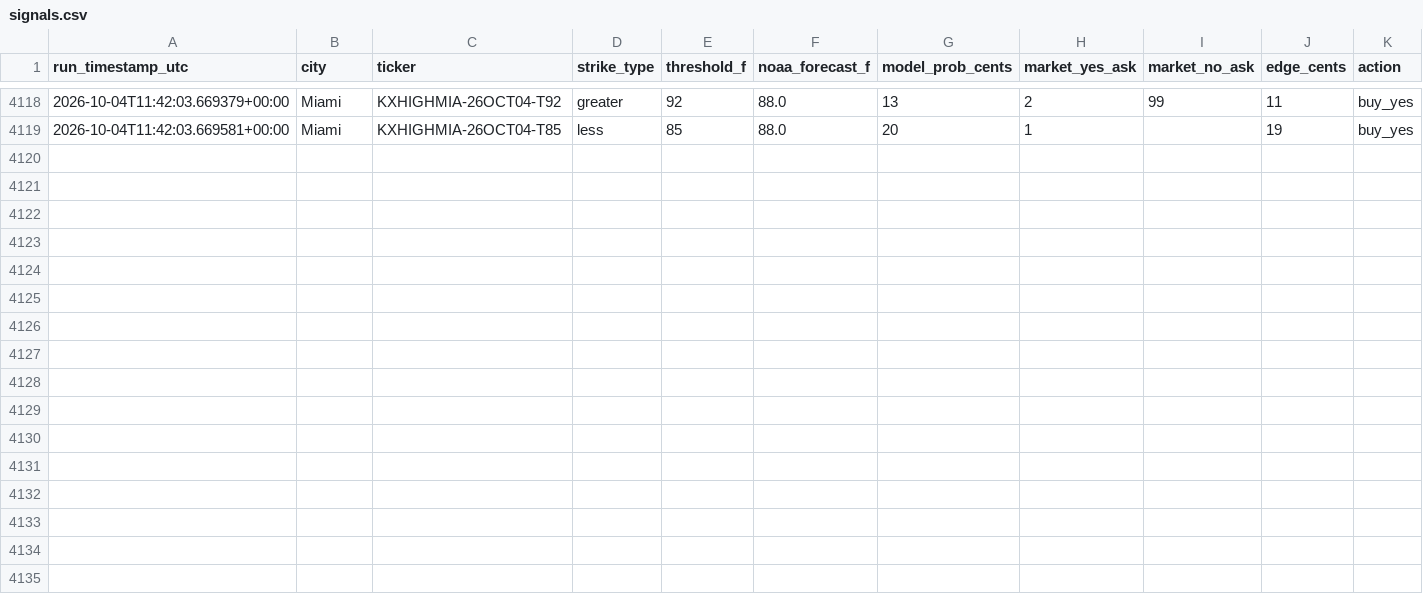
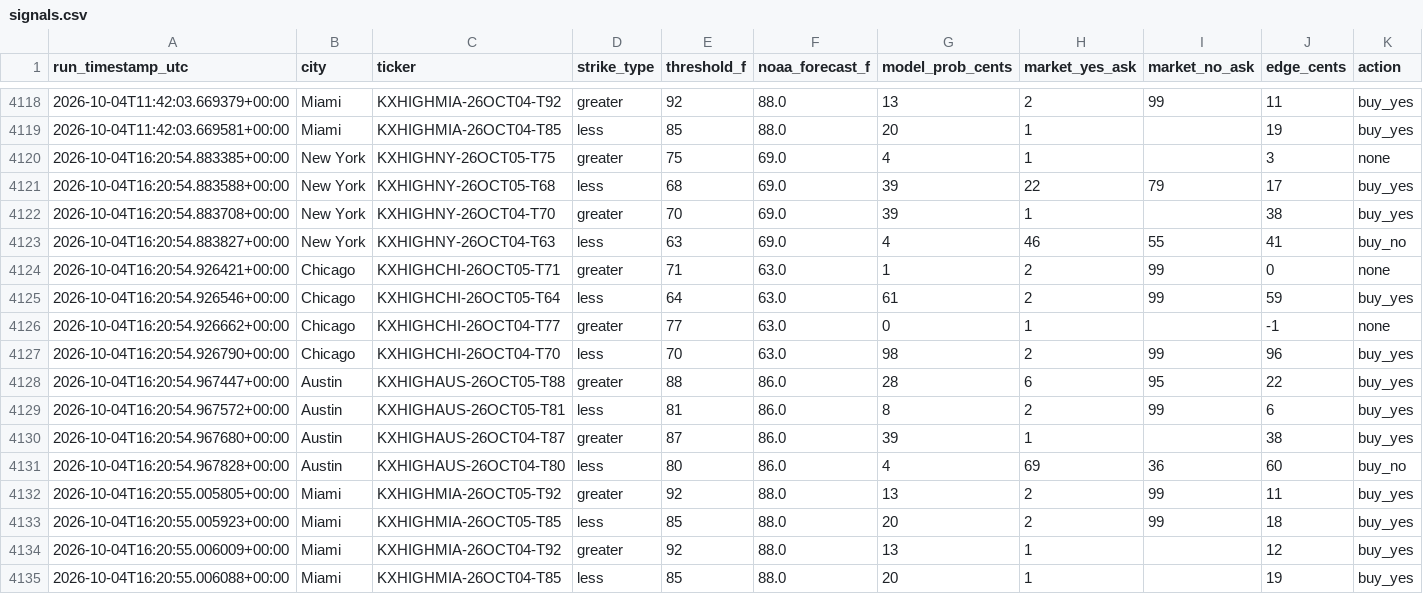
Before and after one commit to physmathu/Arbitone, a CSV file: logs/signals.csv, drawn as a sheet; only a part is shown, gaps mark what is left out.

Commit message:
Log signals: 2026-10-04 16:20 UTC

```diff
--- a/logs/signals.csv
+++ b/logs/signals.csv
@@ -4119 +4119,17 @@ run_timestamp_utc,city,ticker,strike_type,threshold_f,noaa_forecast_f,model_prob
 2026-10-04T11:42:03.669581+00:00,Miami,KXHIGHMIA-26OCT04-T85,less,85,88.0,20,1,,19,buy_yes
+2026-10-04T16:20:54.883385+00:00,New York,KXHIGHNY-26OCT05-T75,greater,75,69.0,4,1,,3,none
+2026-10-04T16:20:54.883588+00:00,New York,KXHIGHNY-26OCT05-T68,less,68,69.0,39,22,79,17,buy_yes
+2026-10-04T16:20:54.883708+00:00,New York,KXHIGHNY-26OCT04-T70,greater,70,69.0,39,1,,38,buy_yes
+2026-10-04T16:20:54.883827+00:00,New York,KXHIGHNY-26OCT04-T63,less,63,69.0,4,46,55,41,buy_no
+2026-10-04T16:20:54.926421+00:00,Chicago,KXHIGHCHI-26OCT05-T71,greater,71,63.0,1,2,99,0,none
+2026-10-04T16:20:54.926546+00:00,Chicago,KXHIGHCHI-26OCT05-T64,less,64,63.0,61,2,99,59,buy_yes
+2026-10-04T16:20:54.926662+00:00,Chicago,KXHIGHCHI-26OCT04-T77,greater,77,63.0,0,1,,-1,none
+2026-10-04T16:20:54.926790+00:00,Chicago,KXHIGHCHI-26OCT04-T70,less,70,63.0,98,2,99,96,buy_yes
+2026-10-04T16:20:54.967447+00:00,Austin,KXHIGHAUS-26OCT05-T88,greater,88,86.0,28,6,95,22,buy_yes
+2026-10-04T16:20:54.967572+00:00,Austin,KXHIGHAUS-26OCT05-T81,less,81,86.0,8,2,99,6,buy_yes
+2026-10-04T16:20:54.967680+00:00,Austin,KXHIGHAUS-26OCT04-T87,greater,87,86.0,39,1,,38,buy_yes
+2026-10-04T16:20:54.967828+00:00,Austin,KXHIGHAUS-26OCT04-T80,less,80,86.0,4,69,36,60,buy_no
+2026-10-04T16:20:55.005805+00:00,Miami,KXHIGHMIA-26OCT05-T92,greater,92,88.0,13,2,99,11,buy_yes
+2026-10-04T16:20:55.005923+00:00,Miami,KXHIGHMIA-26OCT05-T85,less,85,88.0,20,2,99,18,buy_yes
+2026-10-04T16:20:55.006009+00:00,Miami,KXHIGHMIA-26OCT04-T92,greater,92,88.0,13,1,,12,buy_yes
+2026-10-04T16:20:55.006088+00:00,Miami,KXHIGHMIA-26OCT04-T85,less,85,88.0,20,1,,19,buy_yes
```
